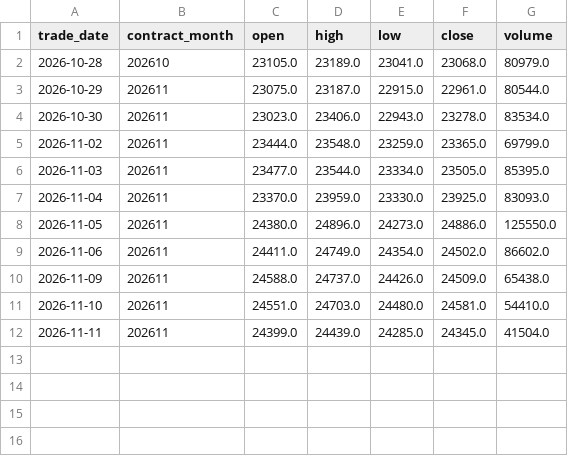
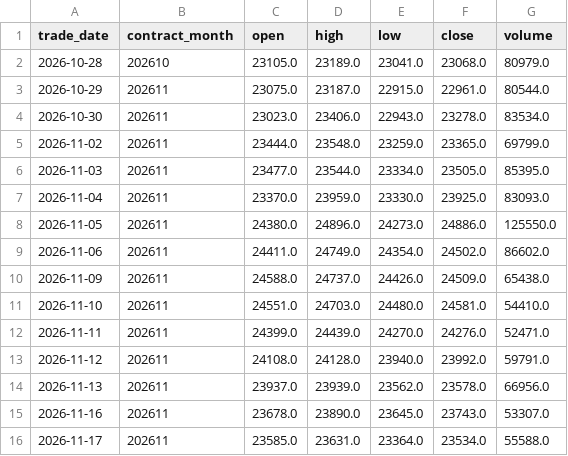
Before and after one commit to leichanseng-bit/hsi-futures-tracker, a CSV file: hsi_futures_1d.csv, drawn as a sheet.

```diff
--- a/hsi_futures_1d.csv
+++ b/hsi_futures_1d.csv
@@ -11,2 +11,6 @@
 2026-11-10,202611,24551.0,24703.0,24480.0,24581.0,54410.0
-2026-11-11,202611,24399.0,24439.0,24285.0,24345.0,41504.0
+2026-11-11,202611,24399.0,24439.0,24270.0,24276.0,52471.0
+2026-11-12,202611,24108.0,24128.0,23940.0,23992.0,59791.0
+2026-11-13,202611,23937.0,23939.0,23562.0,23578.0,66956.0
+2026-11-16,202611,23678.0,23890.0,23645.0,23743.0,53307.0
+2026-11-17,202611,23585.0,23631.0,23364.0,23534.0,55588.0
```
Also changed, not shown: 11 other files.
